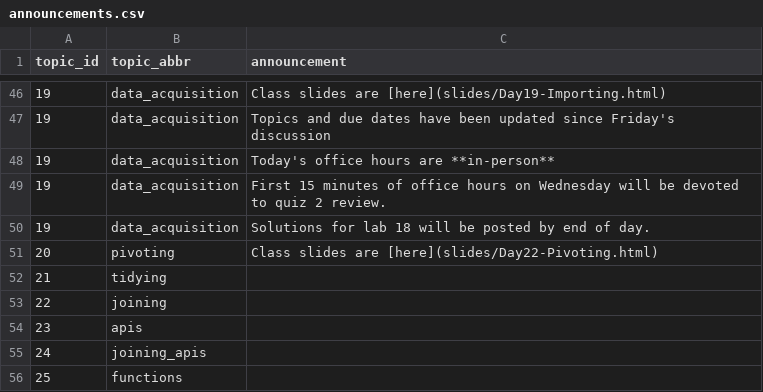
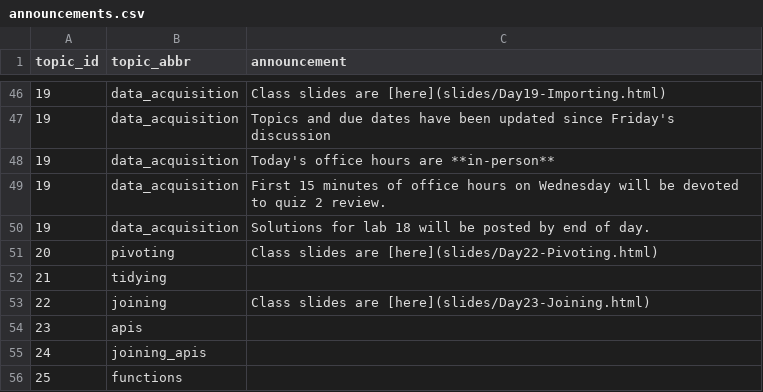
Before and after one commit to SDS-192-Intro/SDS-192-public-website, a CSV file: data/announcements.csv, drawn as a sheet; only a part is shown, gaps mark what is left out.

Commit message:
added joining slides

```diff
--- a/data/announcements.csv
+++ b/data/announcements.csv
@@ -52,3 +52,3 @@ topic_id,topic_abbr,announcement
 21,tidying,
-22,joining,
+22,joining, Class slides are [here](slides/Day23-Joining.html)
 23,apis,
```
Also changed, not shown: docs/data/announcements.csv, 5 other files.
